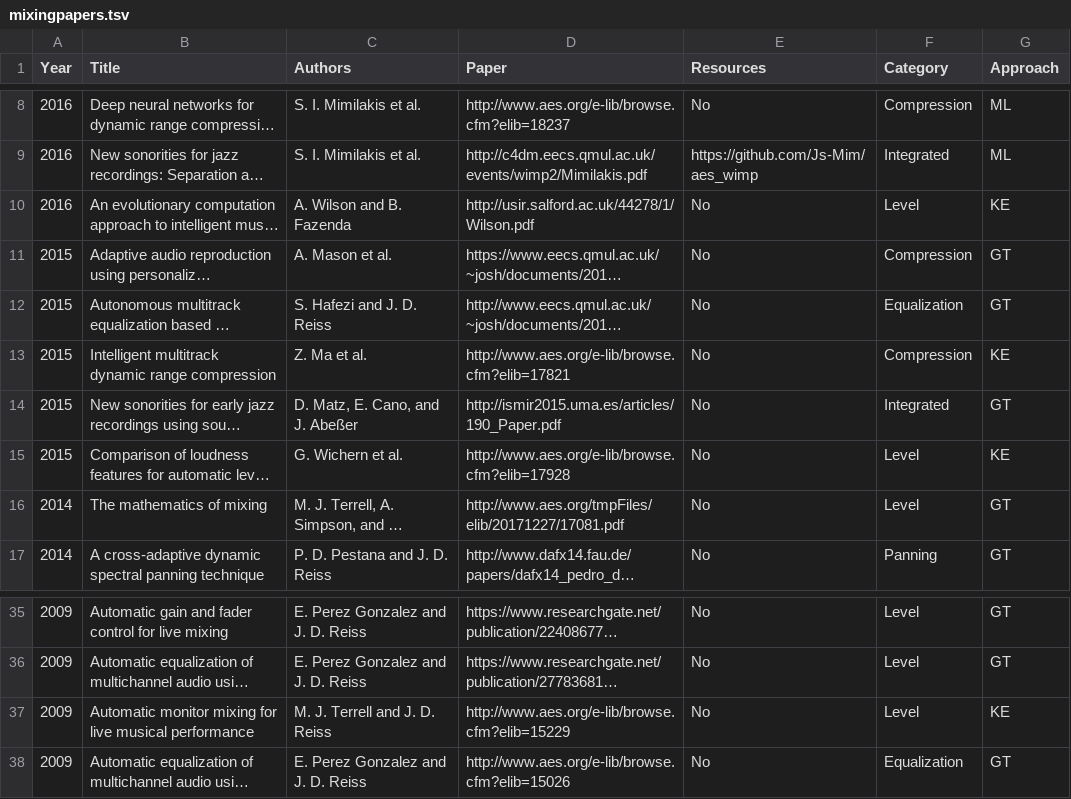
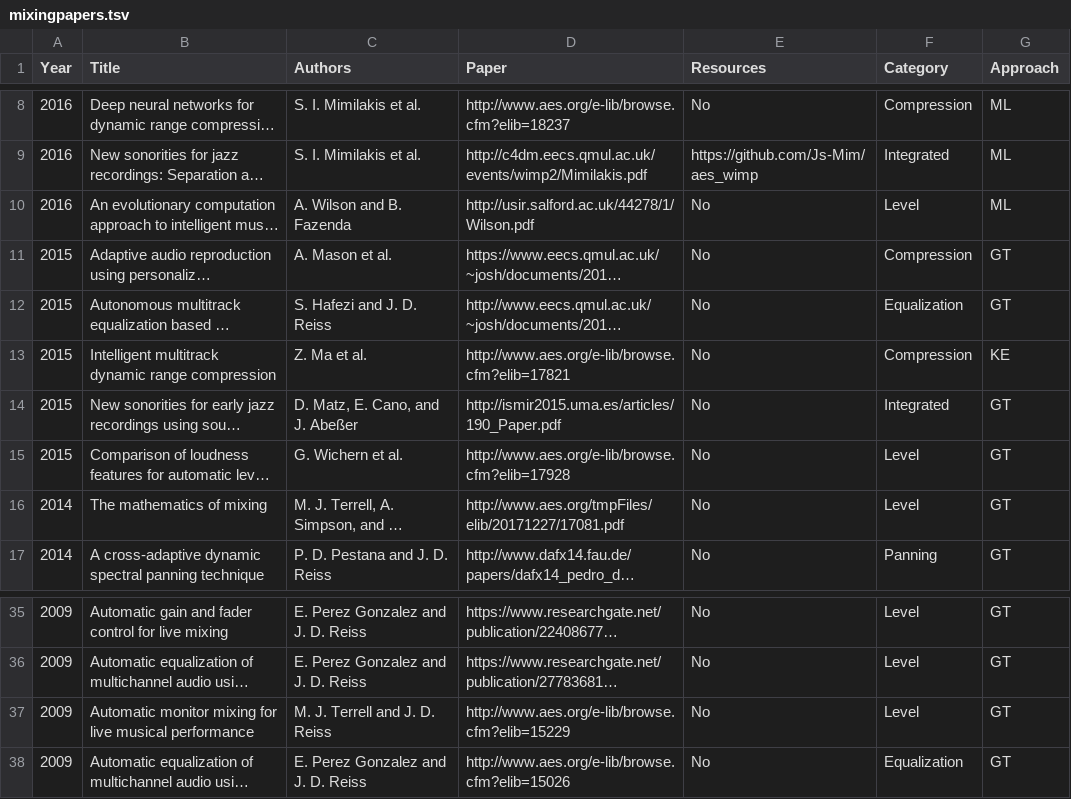
Before and after one commit to csteinmetz1/AutomaticMixingPapers, a TSV file: mixingpapers.tsv, drawn as a sheet; only a part is shown, gaps mark what is left out; long unchanged cells end in …; the diff names each change by its address in the sheet, - before the commit and + after, or states it on an @@ line.

Commit message:
updated approaches for a few papers

```diff
--- a/mixingpapers.tsv
+++ b/mixingpapers.tsv
-G10 (Approach): KE
+G10 (Approach): ML
-G15 (Approach): KE
+G15 (Approach): GT
-G37 (Approach): KE
+G37 (Approach): GT
```
Also changed, not shown: 3 other files.
